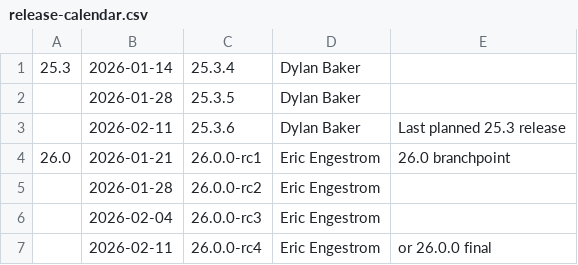
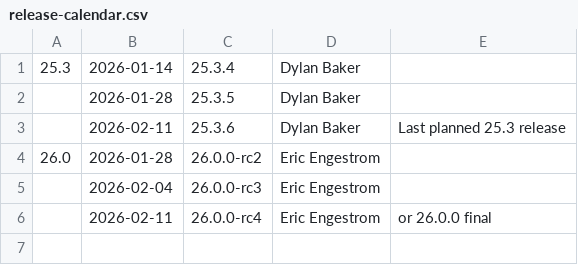
Before and after one commit to Bruce-JCL/mesa-for-android-container, a CSV file: docs/release-calendar.csv, drawn as a sheet.

Commit message:
docs: update calendar for 26.0.0-rc1
Part-of: <https://gitlab.freedesktop.org/mesa/mesa/-/merge_requests/39439>

```diff
--- a/docs/release-calendar.csv
+++ b/docs/release-calendar.csv
@@ -3,4 +3,3 @@
 ,2026-02-11,25.3.6,Dylan Baker,Last planned 25.3 release
-26.0,2026-01-21,26.0.0-rc1,Eric Engestrom,26.0 branchpoint
-,2026-01-28,26.0.0-rc2,Eric Engestrom,
+26.0,2026-01-28,26.0.0-rc2,Eric Engestrom,
 ,2026-02-04,26.0.0-rc3,Eric Engestrom,
```
